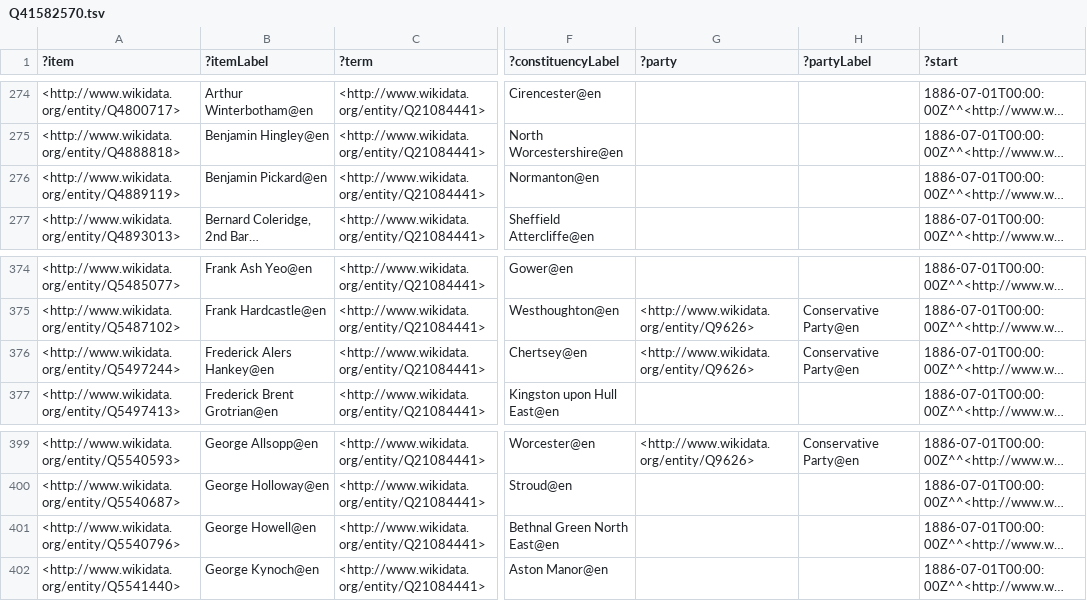
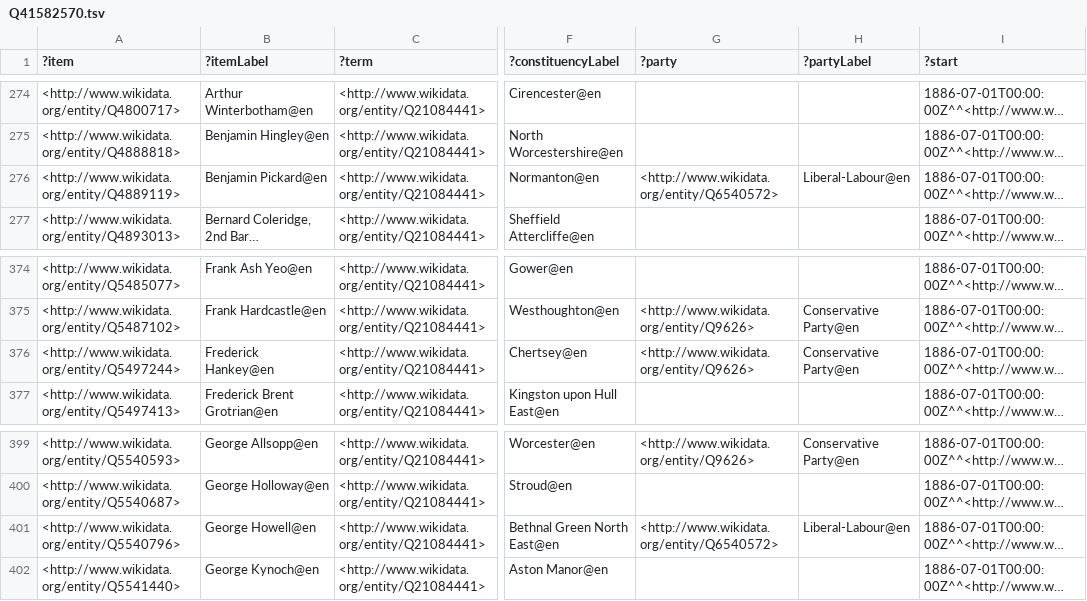
Before and after one commit to generalist/parliament, a TSV file: Q41582570.tsv, drawn as a sheet; only a part is shown, gaps mark what is left out; long unchanged cells end in …; the diff names each change by its address in the sheet, - before the commit and + after, or states it on an @@ line.

```diff
--- a/Q41582570.tsv
+++ b/Q41582570.tsv
-G276 (?party): (empty)
+G276 (?party): <http://www.wikidata.org/entity/Q6540572>
-H276 (?partyLabel): (empty)
+H276 (?partyLabel): Liberal-Labour@en
-B376 (?itemLabel): Frederick Alers Hankey@en
+B376 (?itemLabel): Frederick Hankey@en
-G401 (?party): (empty)
+G401 (?party): <http://www.wikidata.org/entity/Q6540572>
-H401 (?partyLabel): (empty)
+H401 (?partyLabel): Liberal-Labour@en
```
Also changed, not shown: Q41582568.tsv, Q41582572.tsv, 11 other files.
